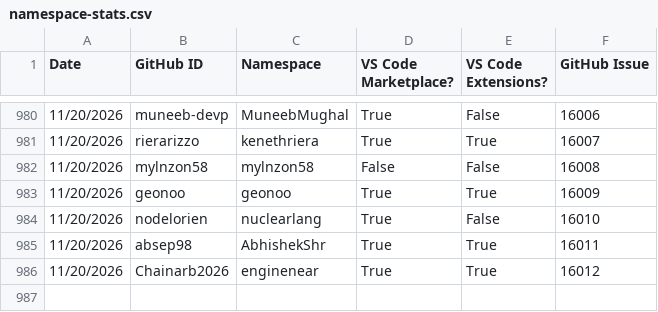
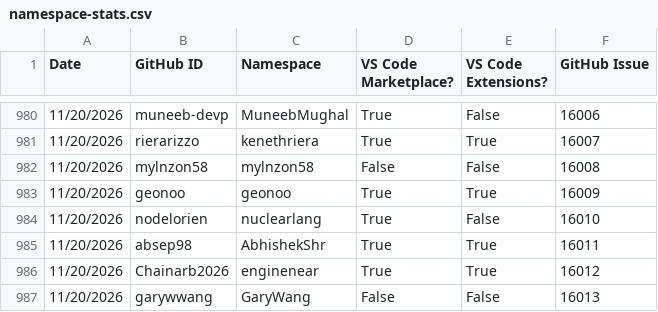
Before and after one commit to EclipseFdn/open-vsx.org, a CSV file: namespace-stats/namespace-stats.csv, drawn as a sheet; only a part is shown, gaps mark what is left out; the diff names each change by its address in the sheet, - before the commit and + after, or states it on an @@ line.

```diff
--- a/namespace-stats/namespace-stats.csv
+++ b/namespace-stats/namespace-stats.csv
+row 987: 11/20/2026 | garywwang | GaryWang | False | False | 16013
```
